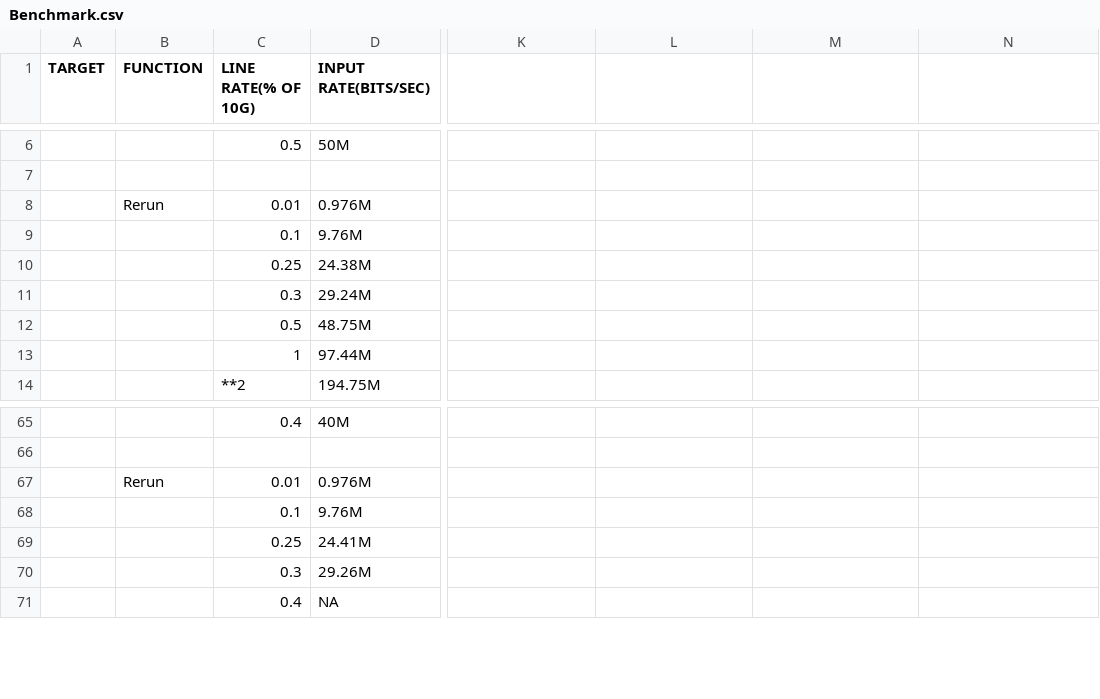
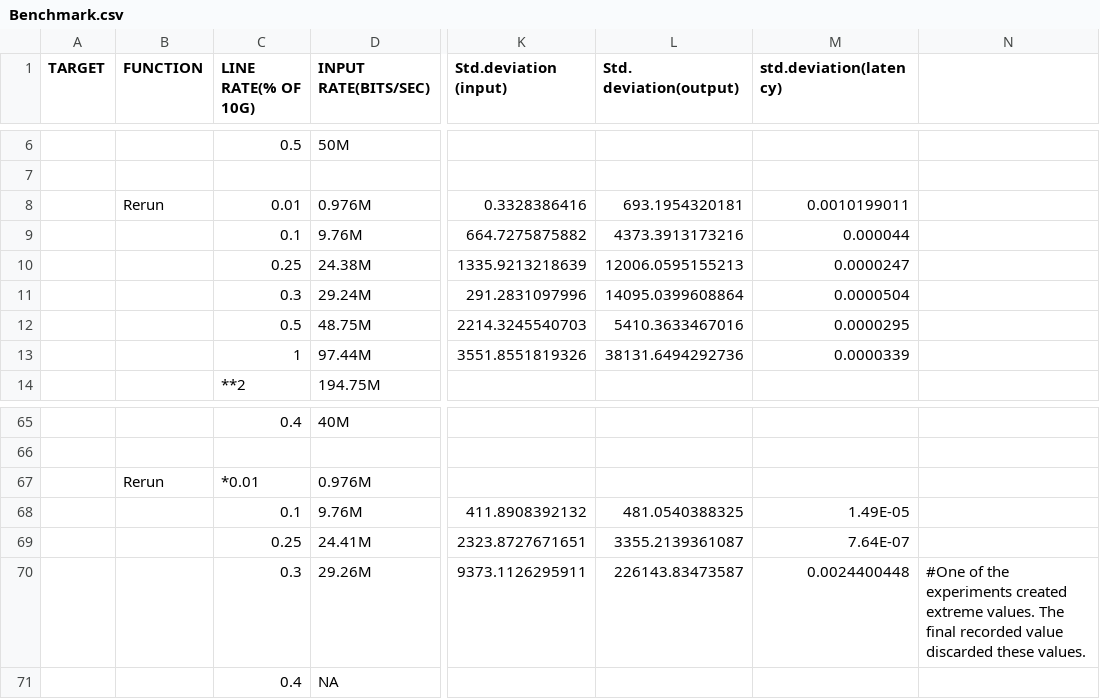
Before and after one commit to eniac/Flightplan, a CSV file: testing/Booster_benchmark/Benchmark.csv, drawn as a sheet; only a part is shown, gaps mark what is left out; the diff covers the shown part only; the diff names each change by its address in the sheet, - before the commit and + after, or states it on an @@ line.

Commit message:
Added std deviation to table + changes to calculate it in scripts

```diff
--- a/testing/Booster_benchmark/Benchmark.csv
+++ b/testing/Booster_benchmark/Benchmark.csv
-K1: (empty)
+K1: Std.deviation (input)
-L1: (empty)
+L1: Std. deviation(output)
-M1: (empty)
+M1: std.deviation(latency)
-K8 (Std.deviation (input)): (empty)
+K8 (Std.deviation (input)): 0.3328386416
-L8 (Std. deviation(output)): (empty)
+L8 (Std. deviation(output)): 693.1954320181
-M8 (std.deviation(latency)): (empty)
+M8 (std.deviation(latency)): 0.0010199011
-K9 (Std.deviation (input)): (empty)
+K9 (Std.deviation (input)): 664.7275875882
-L9 (Std. deviation(output)): (empty)
+L9 (Std. deviation(output)): 4373.3913173216
-M9 (std.deviation(latency)): (empty)
+M9 (std.deviation(latency)): 0.000044
-K10 (Std.deviation (input)): (empty)
+K10 (Std.deviation (input)): 1335.9213218639
-L10 (Std. deviation(output)): (empty)
+L10 (Std. deviation(output)): 12006.0595155213
-M10 (std.deviation(latency)): (empty)
+M10 (std.deviation(latency)): 0.0000247
-K11 (Std.deviation (input)): (empty)
+K11 (Std.deviation (input)): 291.2831097996
-L11 (Std. deviation(output)): (empty)
+L11 (Std. deviation(output)): 14095.0399608864
-M11 (std.deviation(latency)): (empty)
+M11 (std.deviation(latency)): 0.0000504
-K12 (Std.deviation (input)): (empty)
+K12 (Std.deviation (input)): 2214.3245540703
-L12 (Std. deviation(output)): (empty)
+L12 (Std. deviation(output)): 5410.3633467016
-M12 (std.deviation(latency)): (empty)
+M12 (std.deviation(latency)): 0.0000295
-K13 (Std.deviation (input)): (empty)
+K13 (Std.deviation (input)): 3551.8551819326
-L13 (Std. deviation(output)): (empty)
+L13 (Std. deviation(output)): 38131.6494292736
-M13 (std.deviation(latency)): (empty)
+M13 (std.deviation(latency)): 0.0000339
-C67 (LINE RATE(% OF 10G)): 0.01
+C67 (LINE RATE(% OF 10G)): *0.01
-K68 (Std.deviation (input)): (empty)
+K68 (Std.deviation (input)): 411.8908392132
-L68 (Std. deviation(output)): (empty)
+L68 (Std. deviation(output)): 481.0540388325
-M68 (std.deviation(latency)): (empty)
+M68 (std.deviation(latency)): 1.49E-05
-K69 (Std.deviation (input)): (empty)
+K69 (Std.deviation (input)): 2323.8727671651
-L69 (Std. deviation(output)): (empty)
+L69 (Std. deviation(output)): 3355.2139361087
-M69 (std.deviation(latency)): (empty)
+M69 (std.deviation(latency)): 7.64E-07
-K70 (Std.deviation (input)): (empty)
+K70 (Std.deviation (input)): 9373.1126295911
-L70 (Std. deviation(output)): (empty)
+L70 (Std. deviation(output)): 226143.83473587
-M70 (std.deviation(latency)): (empty)
+M70 (std.deviation(latency)): 0.0024400448
-N70: (empty)
+N70: #One of the experiments created extreme values. The final recorded value discarded these values.
```
Also changed, not shown: 112 edited cells elsewhere in this file, 4 other files.
